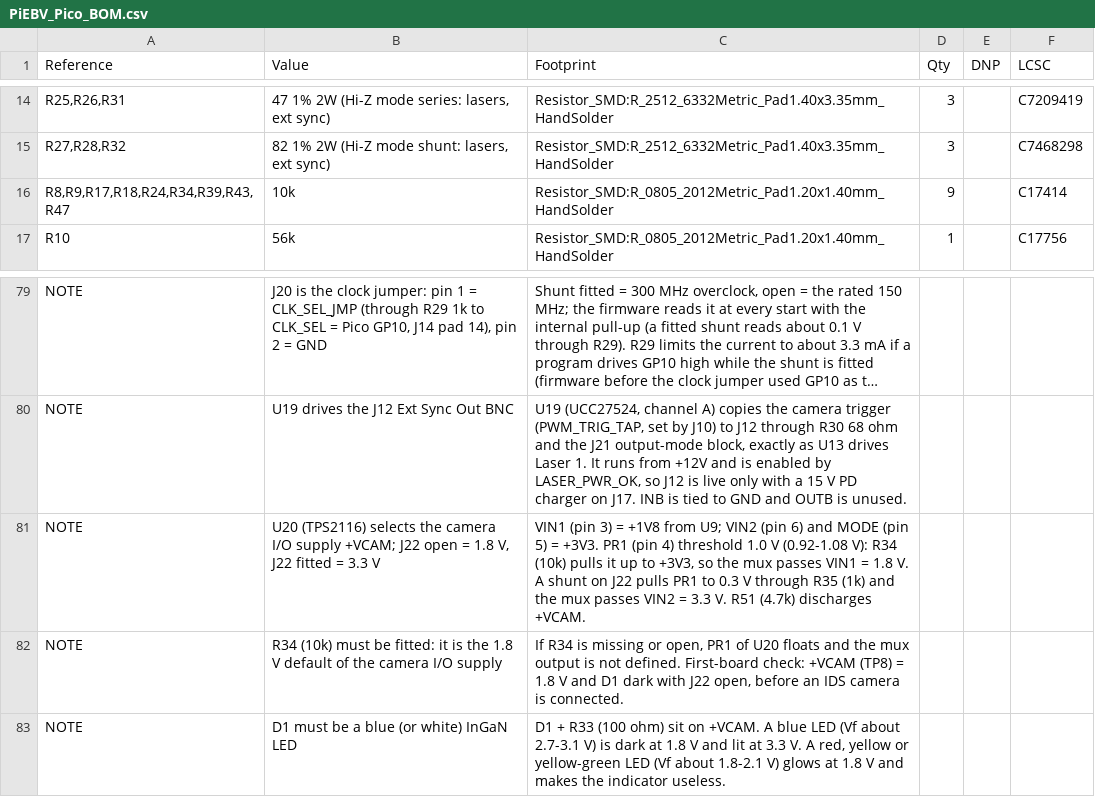
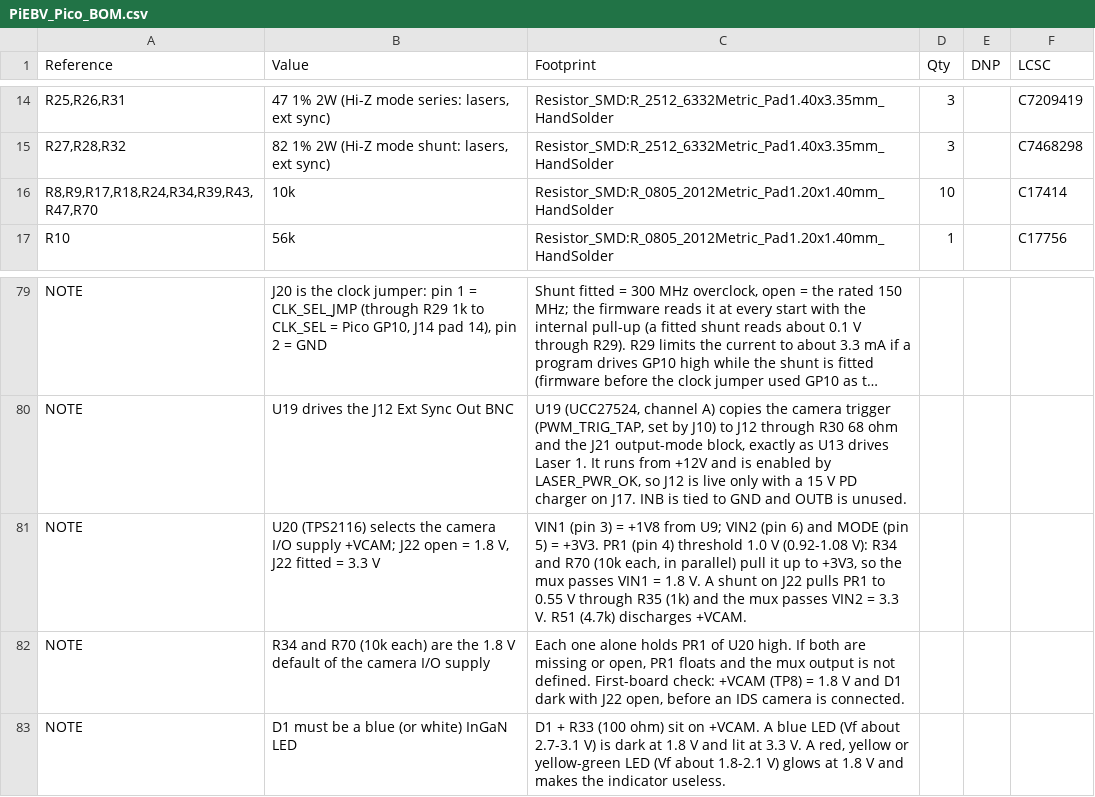
Before and after one commit to Low-Boom/PiEBV, a CSV file: fab/PiEBV_Pico_BOM.csv, drawn as a sheet; only a part is shown, gaps mark what is left out; long unchanged cells end in ….

```diff
--- a/fab/PiEBV_Pico_BOM.csv
+++ b/fab/PiEBV_Pico_BOM.csv
@@ -15,3 +15,3 @@
 "R27,R28,R32","82 1% 2W (Hi-Z mode shunt: lasers, ext sync)","Resistor_SMD:R_2512_6332Metric_Pad1.40x3.35mm_HandSolder","3","","C7468298"
-"R8,R9,R17,R18,R24,R34,R39,R43,R47","10k","Resistor_SMD:R_0805_2012Metric_Pad1.20x1.40mm_HandSolder","9","","C17414"
+"R8,R9,R17,R18,R24,R34,R39,R43,R47,R70","10k","Resistor_SMD:R_0805_2012Metric_Pad1.20x1.40mm_HandSolder","10","","C17414"
 "R10","56k","Resistor_SMD:R_0805_2012Metric_Pad1.20x1.40mm_HandSolder","1","","C17756"
@@ -80,4 +80,4 @@
 "NOTE","U19 drives the J12 Ext Sync Out BNC","U19 (UCC27524, channel A) copies the camera trigger (PWM_TRIG_TAP, set by J10) to J12 through R30 68 ohm and the J21 output-mode block, exactly as U13 drives Laser 1. It runs from +12V and is enabled by LASER_PWR_OK, so J12 is live only with a 15 V PD charger on J17. INB is tied to GND and OUTB is unused.","","",""
-"NOTE","U20 (TPS2116) selects the camera I/O supply +VCAM; J22 open = 1.8 V, J22 fitted = 3.3 V","VIN1 (pin 3) = +1V8 from U9; VIN2 (pin 6) and MODE (pin 5) = +3V3. PR1 (pin 4) threshold 1.0 V (0.92-1.08 V): R34 (10k) pulls it up to +3V3, so the mux passes VIN1 = 1.8 V. A shunt on J22 pulls PR1 to 0.3 V through R35 (1k) and the mux passes VIN2 = 3.3 V. R51 (4.7k) discharges +VCAM.","","",""
-"NOTE","R34 (10k) must be fitted: it is the 1.8 V default of the camera I/O supply","If R34 is missing or open, PR1 of U20 floats and the mux output is not defined. First-board check: +VCAM (TP8) = 1.8 V and D1 dark with J22 open, before an IDS camera is connected.","","",""
+"NOTE","U20 (TPS2116) selects the camera I/O supply +VCAM; J22 open = 1.8 V, J22 fitted = 3.3 V","VIN1 (pin 3) = +1V8 from U9; VIN2 (pin 6) and MODE (pin 5) = +3V3. PR1 (pin 4) threshold 1.0 V (0.92-1.08 V): R34 and R70 (10k each, in parallel) pull it up to +3V3, so the mux passes VIN1 = 1.8 V. A shunt on J22 pulls PR1 to 0.55 V through R35 (1k) and the mux passes VIN2 = 3.3 V. R51 (4.7k) discharges +VCAM.","","",""
+"NOTE","R34 and R70 (10k each) are the 1.8 V default of the camera I/O supply","Each one alone holds PR1 of U20 high. If both are missing or open, PR1 floats and the mux output is not defined. First-board check: +VCAM (TP8) = 1.8 V and D1 dark with J22 open, before an IDS camera is connected.","","",""
 "NOTE","D1 must be a blue (or white) InGaN LED","D1 + R33 (100 ohm) sit on +VCAM. A blue LED (Vf about 2.7-3.1 V) is dark at 1.8 V and lit at 3.3 V. A red, yellow or yellow-green LED (Vf about 1.8-2.1 V) glows at 1.8 V and makes the indicator useless.","","",""
```
Also changed, not shown: fab/jlc/PiEBV_Pico_JLC_BOM.csv, fab/jlc/PiEBV_Pico_JLC_CPL.csv, 37 other files.
